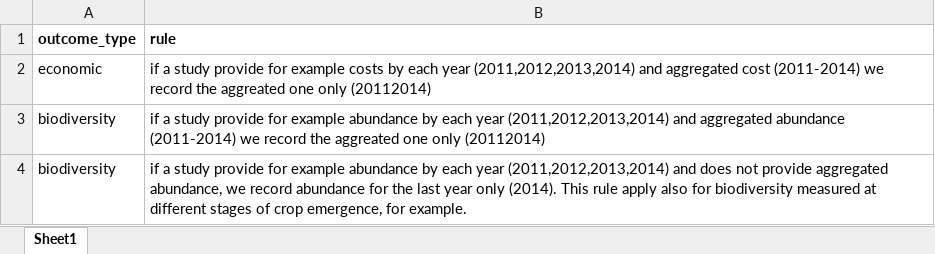
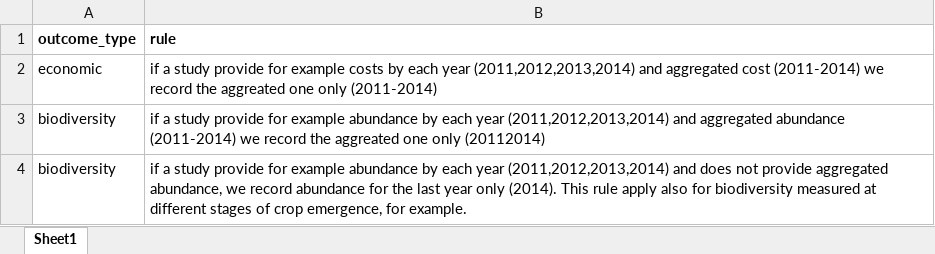
Before and after one commit to andreacsanchezb10/Agroecology_Evidence_Hub, an Excel workbook: 02.FOMD/02.metadata_structure/05_FOMD_extraction_criteria.xlsx, sheet Sheet1, drawn as a sheet; values as stored, in another font and other column widths than the file's, no borders; the diff names each change by its address in the sheet, - before the commit and + after, or states it on an @@ line.

```diff
--- a/02.FOMD/02.metadata_structure/05_FOMD_extraction_criteria.xlsx (sheet Sheet1)
+++ b/02.FOMD/02.metadata_structure/05_FOMD_extraction_criteria.xlsx (sheet Sheet1)
-B2 (rule): …one only (20112014)
+B2 (rule): …one only (2011-2014)
```
Also changed, not shown: 02.FOMD/01.metadata_harmonisation/01.study_list/02.selected/sl_MD_Paut,_24_A glo_Sc.xlsx, 3 other files.
